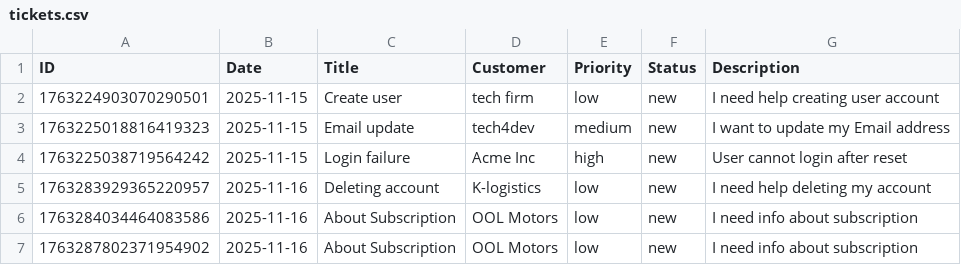
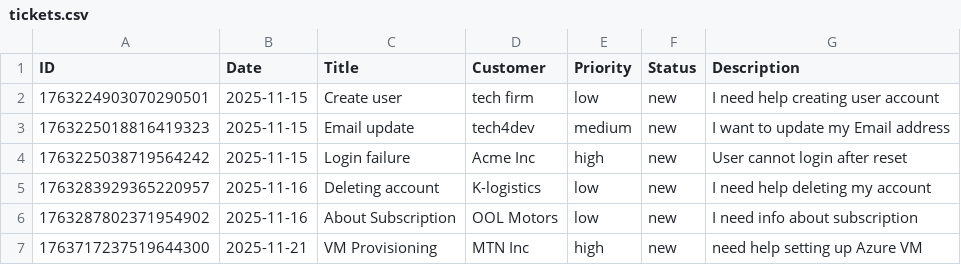
Before and after one commit to Amae69/Programming_In_Golang, a CSV file: support_ticket-cli/ticket-cli/tickets.csv, drawn as a sheet; removed rows and columns are numbered as before the commit, all else as after; the diff names each change by its address in the sheet, - before the commit and + after, or states it on an @@ line.

```diff
--- a/support_ticket-cli/ticket-cli/tickets.csv
+++ b/support_ticket-cli/ticket-cli/tickets.csv
-row 6: 1763284034464083586 | 2025-11-16 | About Subscription | OOL Motors | low | new | I need info about subscription
+row 7: 1763717237519644300 | 2025-11-21 | VM Provisioning | MTN Inc | high | new | need help setting up Azure VM
```
Also changed, not shown: 5 other files.
